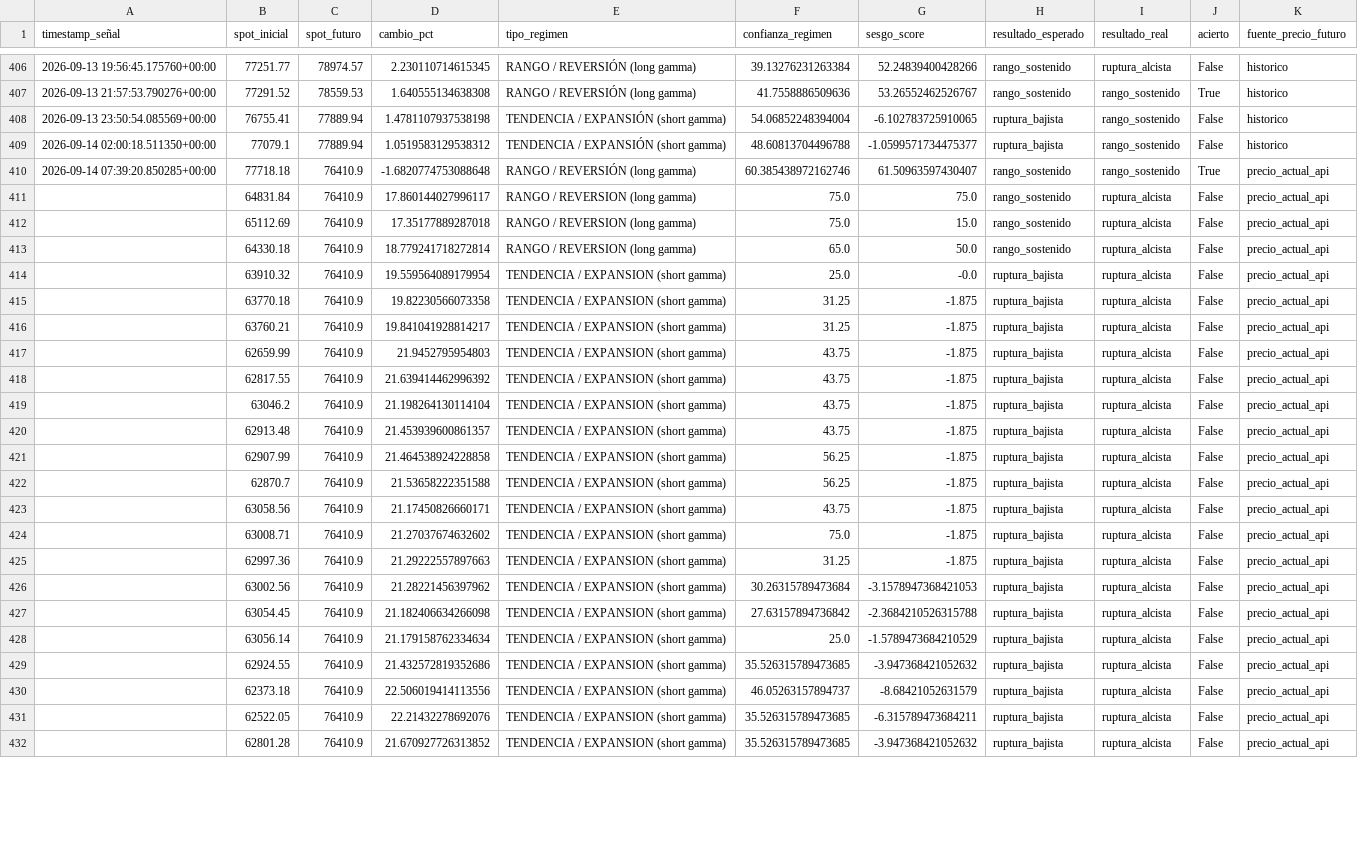
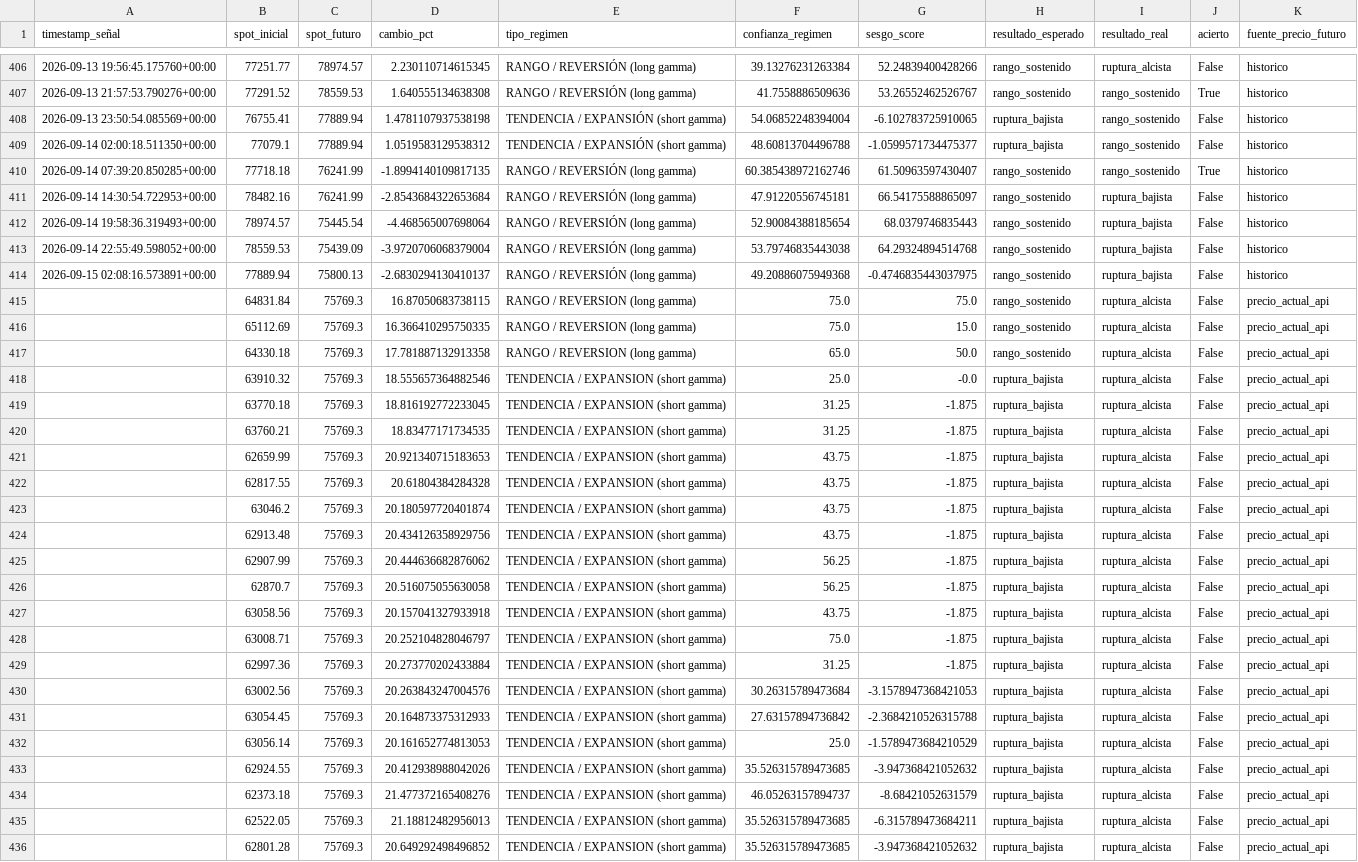
Before and after one commit to Alezmee/btc-quant-gex, a CSV file: data/forward_test_resultados.csv, drawn as a sheet; only a part is shown, gaps mark what is left out; addresses are those after the commit; the diff covers the shown part only; the diff names each change by its address in the sheet, - before the commit and + after, or states it on an @@ line.

```diff
--- a/data/forward_test_resultados.csv
+++ b/data/forward_test_resultados.csv
-C410 (spot_futuro): 76410.9
+C410 (spot_futuro): 76241.99
-D410 (cambio_pct): -1.6820774753088648
+D410 (cambio_pct): -1.8994140109817135
-K410 (fuente_precio_futuro): precio_actual_api
+K410 (fuente_precio_futuro): historico
+row 411: 2026-09-14 14:30:54.722953+00:00 | 78482.16 | 76241.99 | -2.8543684322653684 | RANGO / REVERSIÓN (long gamma) | 47.91220556745181 | 66.54175588865097 | rango_sostenido | ruptura_bajista | False | historico
+row 412: 2026-09-14 19:58:36.319493+00:00 | 78974.57 | 75445.54 | -4.468565007698064 | RANGO / REVERSIÓN (long gamma) | 52.90084388185654 | 68.0379746835443 | rango_sostenido | ruptura_bajista | False | historico
+row 413: 2026-09-14 22:55:49.598052+00:00 | 78559.53 | 75439.09 | -3.9720706068379004 | RANGO / REVERSIÓN (long gamma) | 53.79746835443038 | 64.29324894514768 | rango_sostenido | ruptura_bajista | False | historico
+row 414: 2026-09-15 02:08:16.573891+00:00 | 77889.94 | 75800.13 | -2.6830294130410137 | RANGO / REVERSIÓN (long gamma) | 49.20886075949368 | -0.4746835443037975 | rango_sostenido | ruptura_bajista | False | historico
-C415:C436 (spot_futuro): 76410.9
+C415:C436 (spot_futuro): 75769.3
-D415 (cambio_pct): 17.860144027996117
+D415 (cambio_pct): 16.87050683738115
-D416 (cambio_pct): 17.35177889287018
+D416 (cambio_pct): 16.366410295750335
-D417 (cambio_pct): 18.779241718272814
+D417 (cambio_pct): 17.781887132913358
-D418 (cambio_pct): 19.559564089179954
+D418 (cambio_pct): 18.555657364882546
-D419 (cambio_pct): 19.82230566073358
+D419 (cambio_pct): 18.816192772233045
-D420 (cambio_pct): 19.841041928814217
+D420 (cambio_pct): 18.83477171734535
-D421 (cambio_pct): 21.9452795954803
+D421 (cambio_pct): 20.921340715183653
-D422 (cambio_pct): 21.639414462996392
+D422 (cambio_pct): 20.61804384284328
-D423 (cambio_pct): 21.198264130114104
+D423 (cambio_pct): 20.180597720401874
-D424 (cambio_pct): 21.453939600861357
+D424 (cambio_pct): 20.434126358929756
-D425 (cambio_pct): 21.464538924228858
+D425 (cambio_pct): 20.444636682876062
-D426 (cambio_pct): 21.53658222351588
+D426 (cambio_pct): 20.516075055630058
-D427 (cambio_pct): 21.17450826660171
+D427 (cambio_pct): 20.157041327933918
-D428 (cambio_pct): 21.27037674632602
+D428 (cambio_pct): 20.252104828046797
-D429 (cambio_pct): 21.29222557897663
+D429 (cambio_pct): 20.273770202433884
-D430 (cambio_pct): 21.28221456397962
+D430 (cambio_pct): 20.263843247004576
-D431 (cambio_pct): 21.182406634266098
+D431 (cambio_pct): 20.164873375312933
-D432 (cambio_pct): 21.179158762334634
+D432 (cambio_pct): 20.161652774813053
-D433 (cambio_pct): 21.432572819352686
+D433 (cambio_pct): 20.412938988042026
-D434 (cambio_pct): 22.506019414113556
+D434 (cambio_pct): 21.477372165408276
-D435 (cambio_pct): 22.21432278692076
+D435 (cambio_pct): 21.18812482956013
-D436 (cambio_pct): 21.670927726313852
+D436 (cambio_pct): 20.649292498496852
```
Also changed, not shown: 80 edited cells elsewhere in this file, data/historico_snapshots.csv.
